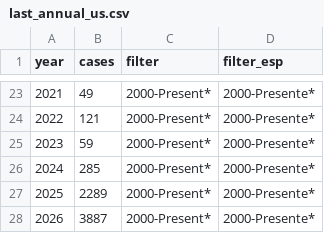
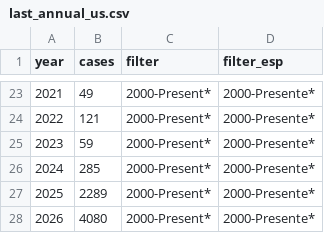
Before and after one commit to annie-jennemann/measles2, a CSV file: last_annual_us.csv, drawn as a sheet; only a part is shown, gaps mark what is left out.

```diff
--- a/last_annual_us.csv
+++ b/last_annual_us.csv
@@ -27,2 +27,2 @@ year,cases,filter,filter_esp
 2025,2289,2000-Present*,2000-Presente*
-2026,3887,2000-Present*,2000-Presente*
+2026,4080,2000-Present*,2000-Presente*
```
Also changed, not shown: last_map_us.csv, last_weekly_us.csv.
